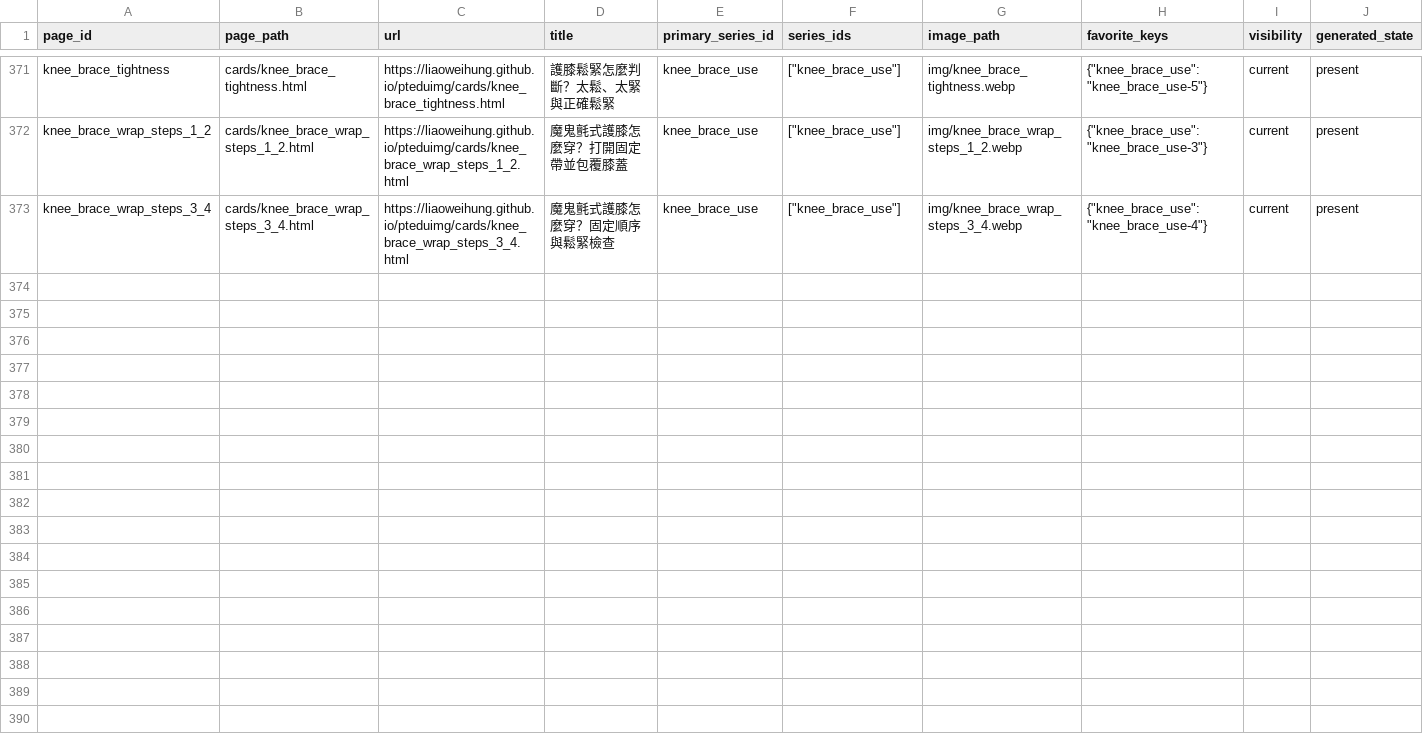
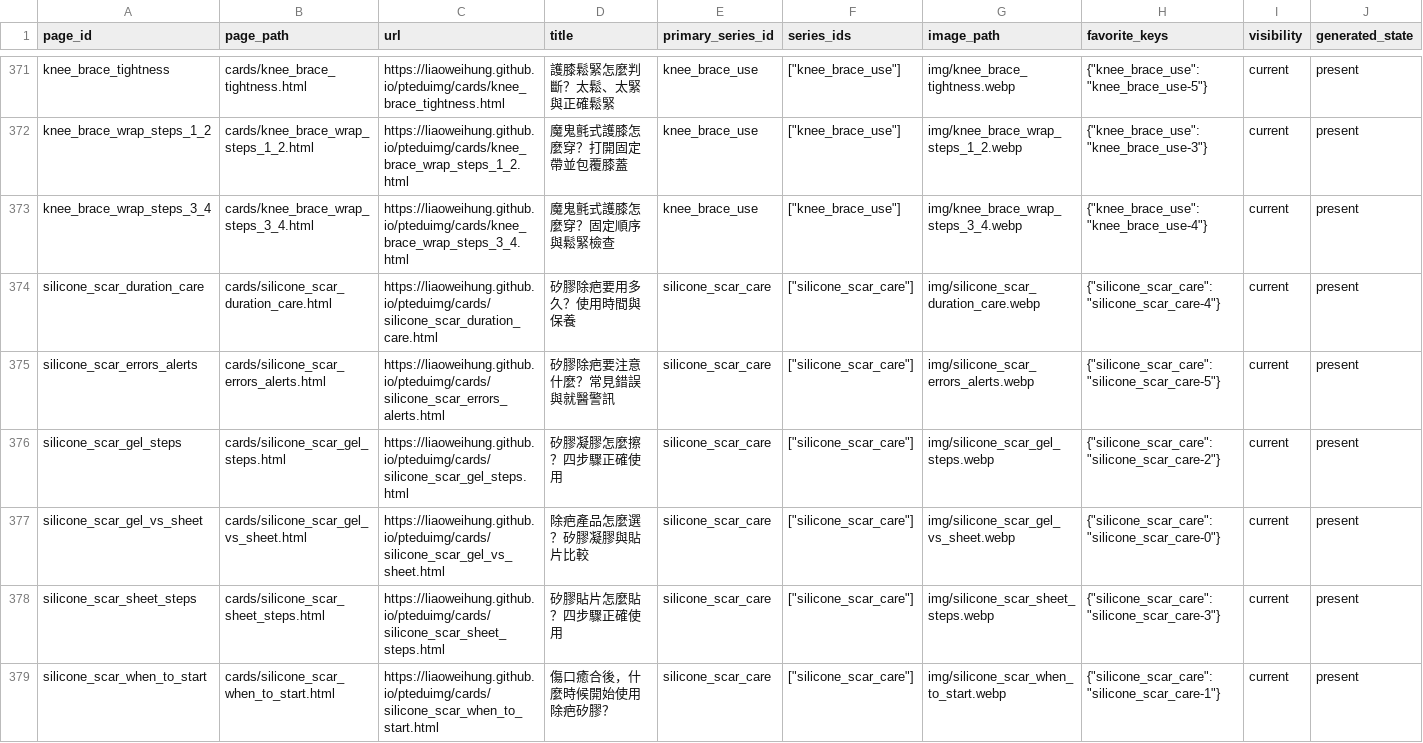
Before and after one commit to liaoweihung/pteduimg, a CSV file: docs/project-management/page-inventory.csv, drawn as a sheet; only a part is shown, gaps mark what is left out; rows hold the shown columns only; the diff names each change by its address in the sheet, - before the commit and + after, or states it on an @@ line.

Commit message:
Add silicone scar gel and sheet education series

```diff
--- a/docs/project-management/page-inventory.csv
+++ b/docs/project-management/page-inventory.csv
+row 374: silicone_scar_duration_care | cards/silicone_scar_duration_care.html | https://liaoweihung.github.io/pteduimg/cards/silicone_scar_duration_care.html | 矽膠除疤要用多久？使用時間與保養 | silicone_scar_care | ["silicone_scar_care"] | img/silicone_scar_duration_care.webp | {"silicone_scar_care":"silicone_scar_care-4"} | current | present
+row 375: silicone_scar_errors_alerts | cards/silicone_scar_errors_alerts.html | https://liaoweihung.github.io/pteduimg/cards/silicone_scar_errors_alerts.html | 矽膠除疤要注意什麼？常見錯誤與就醫警訊 | silicone_scar_care | ["silicone_scar_care"] | img/silicone_scar_errors_alerts.webp | {"silicone_scar_care":"silicone_scar_care-5"} | current | present
+row 376: silicone_scar_gel_steps | cards/silicone_scar_gel_steps.html | https://liaoweihung.github.io/pteduimg/cards/silicone_scar_gel_steps.html | 矽膠凝膠怎麼擦？四步驟正確使用 | silicone_scar_care | ["silicone_scar_care"] | img/silicone_scar_gel_steps.webp | {"silicone_scar_care":"silicone_scar_care-2"} | current | present
+row 377: silicone_scar_gel_vs_sheet | cards/silicone_scar_gel_vs_sheet.html | https://liaoweihung.github.io/pteduimg/cards/silicone_scar_gel_vs_sheet.html | 除疤產品怎麼選？矽膠凝膠與貼片比較 | silicone_scar_care | ["silicone_scar_care"] | img/silicone_scar_gel_vs_sheet.webp | {"silicone_scar_care":"silicone_scar_care-0"} | current | present
+row 378: silicone_scar_sheet_steps | cards/silicone_scar_sheet_steps.html | https://liaoweihung.github.io/pteduimg/cards/silicone_scar_sheet_steps.html | 矽膠貼片怎麼貼？四步驟正確使用 | silicone_scar_care | ["silicone_scar_care"] | img/silicone_scar_sheet_steps.webp | {"silicone_scar_care":"silicone_scar_care-3"} | current | present
+row 379: silicone_scar_when_to_start | cards/silicone_scar_when_to_start.html | https://liaoweihung.github.io/pteduimg/cards/silicone_scar_when_to_start.html | 傷口癒合後，什麼時候開始使用除疤矽膠？ | silicone_scar_care | ["silicone_scar_care"] | img/silicone_scar_when_to_start.webp | {"silicone_scar_care":"silicone_scar_care-1"} | current | present
```
Also changed, not shown: docs/project-management/change-requests.csv, docs/project-management/content-relations.csv, 25 other files.
